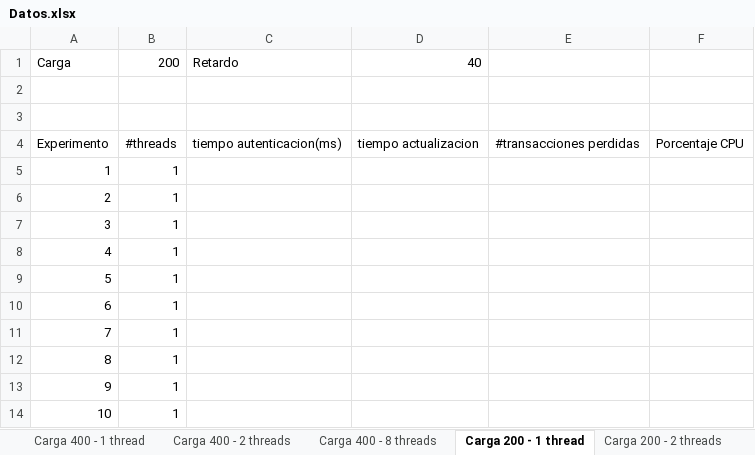
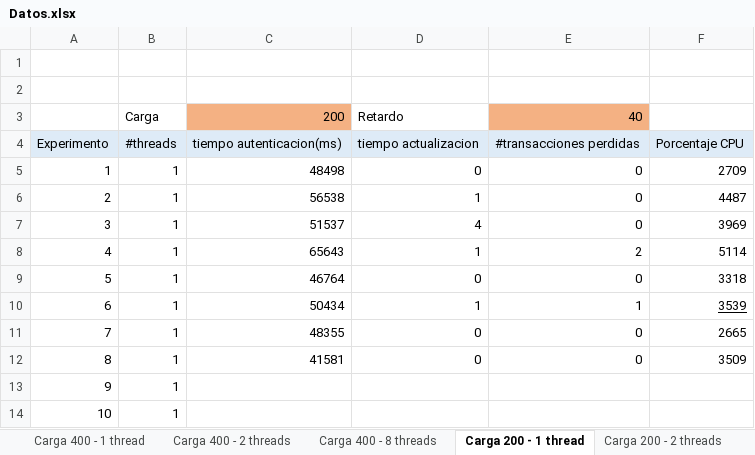
Before and after one commit to JDTorresP/InfraComp, an Excel workbook: docs/Datos.xlsx, sheet Carga 200 - 1 thread, drawn as a sheet; values as stored, in another font and other column widths than the file's, no borders; removed rows and columns are numbered as before the commit, all else as after; the diff names each change by its address in the sheet, - before the commit and + after, or states it on an @@ line.

```diff
--- a/docs/Datos.xlsx (sheet Carga 200 - 1 thread)
+++ b/docs/Datos.xlsx (sheet Carga 200 - 1 thread)
-row 1: Carga | 200 | Retardo | 40
+row 3:  | Carga | 200 | Retardo | 40
-A4:F4 fill: none
+A4:F4 fill: #DEEBF7
-C5: (empty)
+C5: 48498
-D5: (empty)
+D5: 0
-E5:E7: (empty)
+E5:E7: 0
-F5: (empty)
+F5: 2709
-C6: (empty)
+C6: 56538
-D6: (empty)
+D6: 1
-F6: (empty)
+F6: 4487
-C7: (empty)
+C7: 51537
-D7: (empty)
+D7: 4
-F7: (empty)
+F7: 3969
-C8: (empty)
+C8: 65643
-D8: (empty)
+D8: 1
-E8: (empty)
+E8: 2
-F8: (empty)
+F8: 5114
-C9: (empty)
+C9: 46764
-D9: (empty)
+D9: 0
-E9: (empty)
+E9: 0
-F9: (empty)
+F9: 3318
-C10: (empty)
+C10: 50434
-D10: (empty)
+D10: 1
-E10: (empty)
+E10: 1
-F10: (empty)
+F10: 3539
-C11: (empty)
+C11: 48355
-D11:D12: (empty)
+D11:D12: 0
-E11:E12: (empty)
+E11:E12: 0
-F11: (empty)
+F11: 2665
-C12: (empty)
+C12: 41581
-F12: (empty)
+F12: 3509
```
Also changed, not shown: sheet Carga 400 - 8 threads, sheet Carga 400 - 1 thread, sheet Carga 400 - 2 threads.
